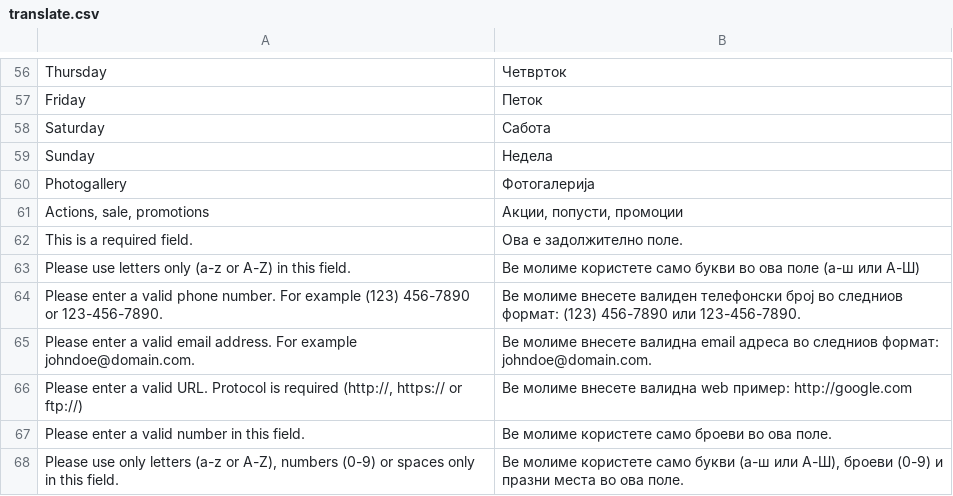
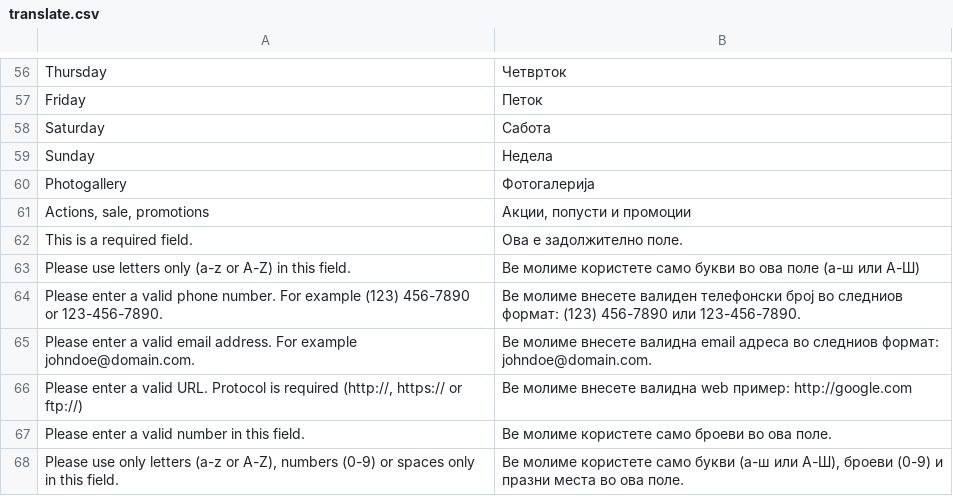
Before and after one commit to aleksandralazoroska/dev-magento-javenmk, a CSV file: app/design/frontend/javentheme/default/locale/mk_MK/translate.csv, drawn as a sheet; only a part is shown, gaps mark what is left out.

```diff
--- a/app/design/frontend/javentheme/default/locale/mk_MK/translate.csv
+++ b/app/design/frontend/javentheme/default/locale/mk_MK/translate.csv
@@ -60,3 +60,3 @@
 "Photogallery","Фотогалерија"
-"Actions, sale, promotions","Aкции, попусти, промоции"
+"Actions, sale, promotions","Aкции, попусти и промоции"
 "This is a required field.","Ова е задолжително поле."
```
Also changed, not shown: app/design/frontend/javentheme/default/locale/sq_AL/translate.csv, 14 other files.
